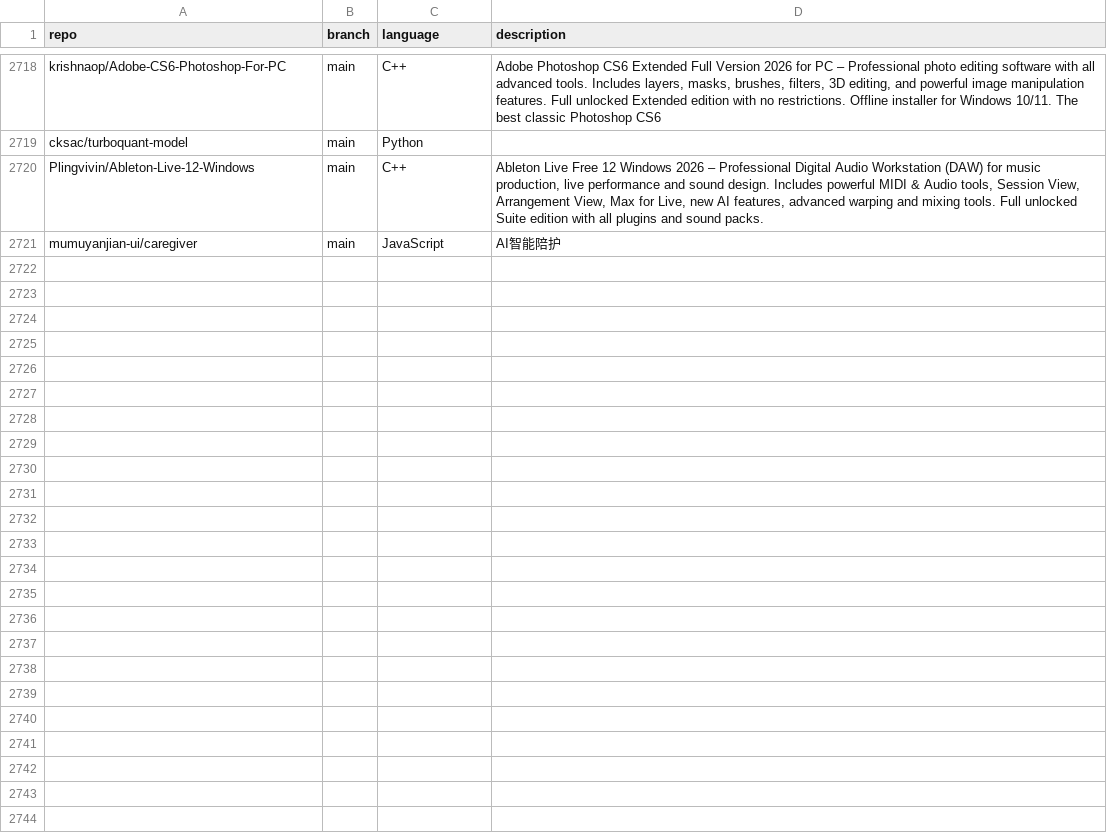
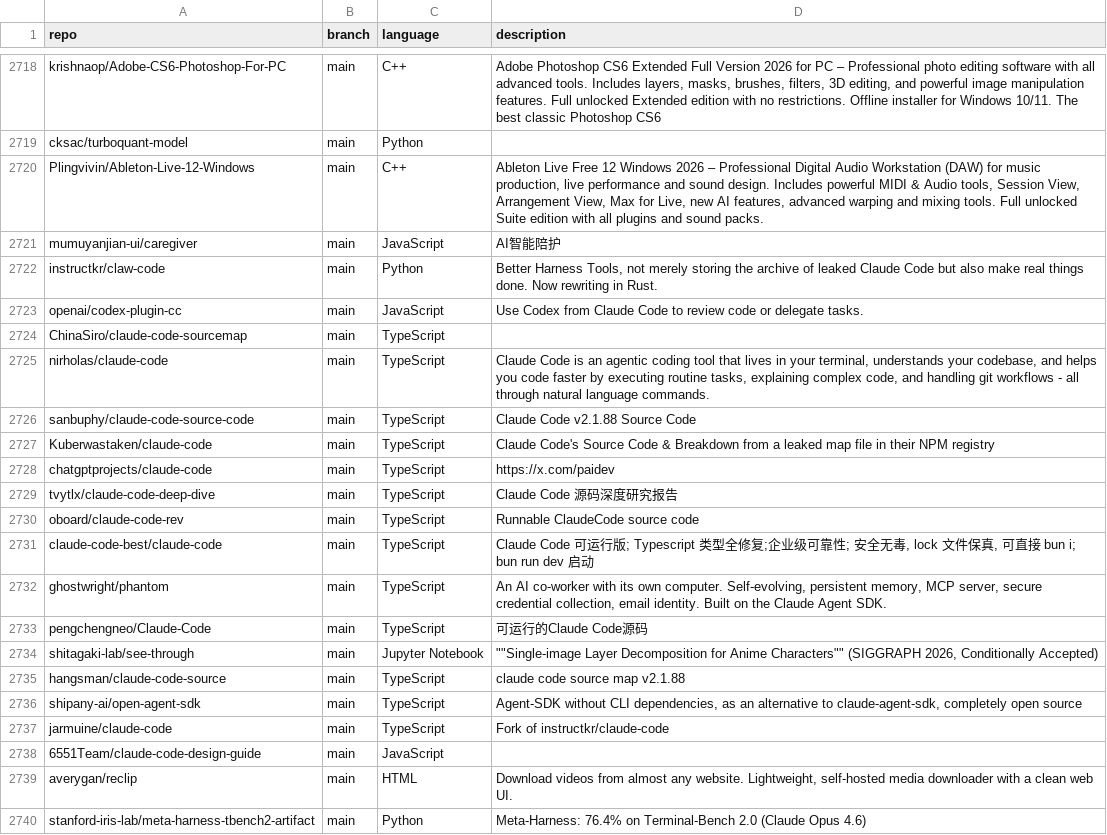
Before and after one commit to mgks/GitHubTree, a CSV file: _data/repositories.csv, drawn as a sheet; only a part is shown, gaps mark what is left out; the diff covers the shown part only.

Commit message:
chore: added 37 new repos

```diff
--- a/_data/repositories.csv
+++ b/_data/repositories.csv
@@ -2721 +2721,20 @@ Plingvivin/Ableton-Live-12-Windows,main,C++,"Ableton Live Free 12 Windows 2026
 mumuyanjian-ui/caregiver,main,JavaScript,"AI智能陪护"
+instructkr/claw-code,main,Python,"Better Harness Tools, not merely storing the archive of leaked Claude Code but also make real things done. Now rewriting in Rust."
+openai/codex-plugin-cc,main,JavaScript,"Use Codex from Claude Code to review code or delegate tasks."
+ChinaSiro/claude-code-sourcemap,main,TypeScript,""
+nirholas/claude-code,main,TypeScript,"Claude Code is an agentic coding tool that lives in your terminal, understands your codebase, and helps you code faster by executing routine tasks, explaining complex code, and handling git workflows - all through natural language commands."
+sanbuphy/claude-code-source-code,main,TypeScript,"Claude Code v2.1.88 Source Code"
+Kuberwastaken/claude-code,main,TypeScript,"Claude Code's Source Code & Breakdown from a leaked map file in their NPM registry"
+chatgptprojects/claude-code,main,TypeScript,"https://x.com/paidev"
+tvytlx/claude-code-deep-dive,main,TypeScript,"Claude Code 源码深度研究报告"
+oboard/claude-code-rev,main,TypeScript,"Runnable ClaudeCode source code"
+claude-code-best/claude-code,main,TypeScript,"Claude Code 可运行版; Typescript 类型全修复;企业级可靠性; 安全无毒, lock 文件保真, 可直接 bun i; bun run dev 启动"
+ghostwright/phantom,main,TypeScript,"An AI co-worker with its own computer. Self-evolving, persistent memory, MCP server, secure credential collection, email identity. Built on the Claude Agent SDK."
+pengchengneo/Claude-Code,main,TypeScript,"可运行的Claude Code源码"
+shitagaki-lab/see-through,main,Jupyter Notebook,"""""Single-image Layer Decomposition for Anime Characters"""" (SIGGRAPH 2026, Conditionally Accepted)"
+hangsman/claude-code-source,main,TypeScript,"claude code source map v2.1.88"
+shipany-ai/open-agent-sdk,main,TypeScript,"Agent-SDK without CLI dependencies, as an alternative to claude-agent-sdk, completely open source"
+jarmuine/claude-code,main,TypeScript,"Fork of instructkr/claude-code"
+6551Team/claude-code-design-guide,main,JavaScript,""
+averygan/reclip,main,HTML,"Download videos from almost any website. Lightweight, self-hosted media downloader with a clean web UI."
+stanford-iris-lab/meta-harness-tbench2-artifact,main,Python,"Meta-Harness: 76.4% on Terminal-Bench 2.0 (Claude Opus 4.6)"
```
Also changed, not shown: 18 added rows elsewhere in this file.
